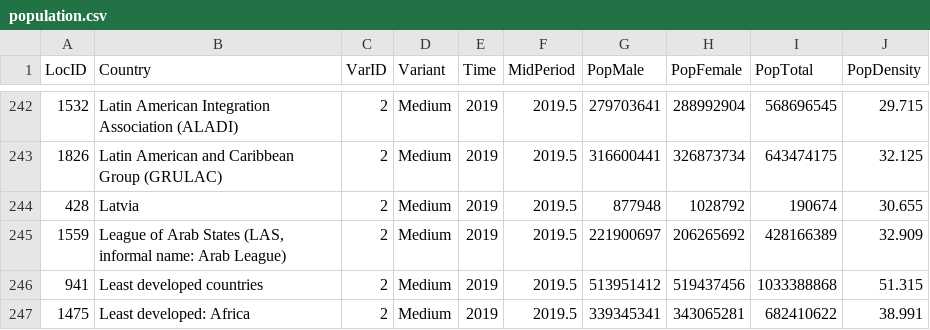
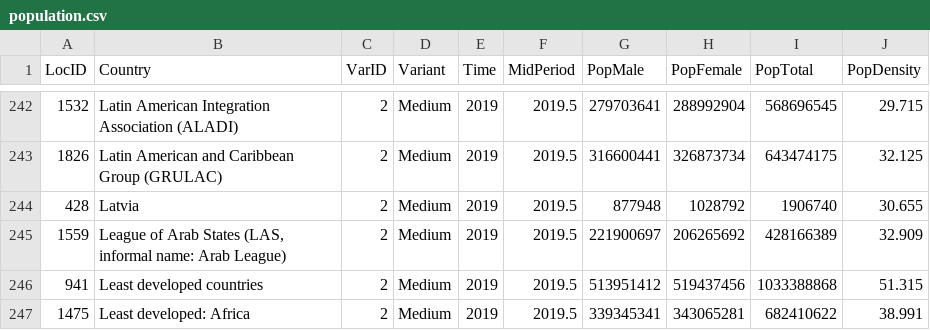
Before and after one commit to SergioJuanes/coviddataspain, a CSV file: population.csv, drawn as a sheet; only a part is shown, gaps mark what is left out.

Commit message:
Update population.csv

```diff
--- a/population.csv
+++ b/population.csv
@@ -243,3 +243,3 @@ LocID,Country,VarID,Variant,Time,MidPeriod,PopMale,PopFemale,PopTotal,PopDensity
 1826,Latin American and Caribbean Group (GRULAC),2,Medium,2019,2019.5,316600441,326873734,643474175,32.125
-428,Latvia,2,Medium,2019,2019.5,877948,1028792,190674,30.655
+428,Latvia,2,Medium,2019,2019.5,877948,1028792,1906740,30.655
 1559,"League of Arab States (LAS, informal name: Arab League)",2,Medium,2019,2019.5,221900697,206265692,428166389,32.909
```
